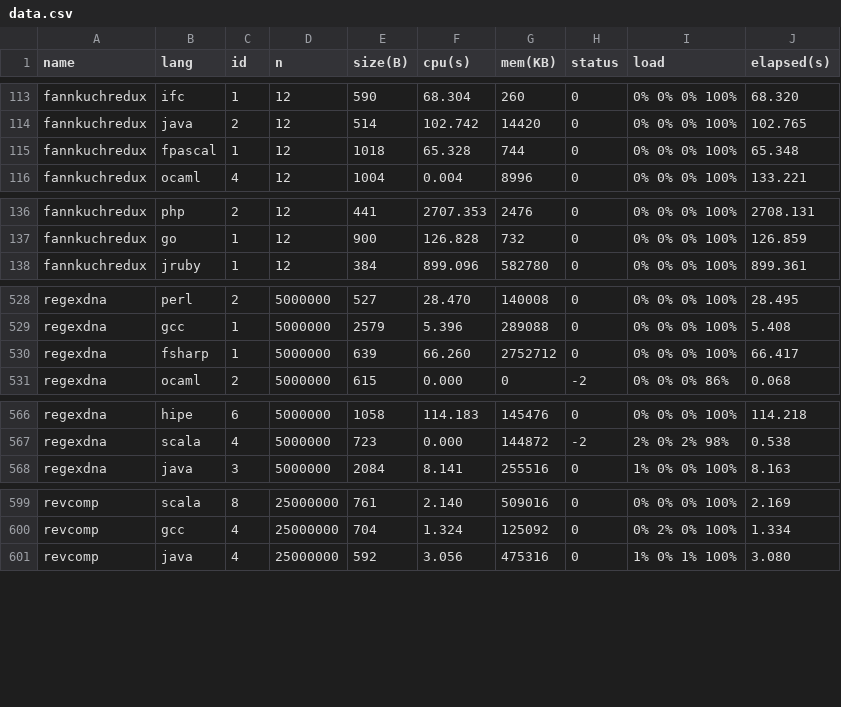
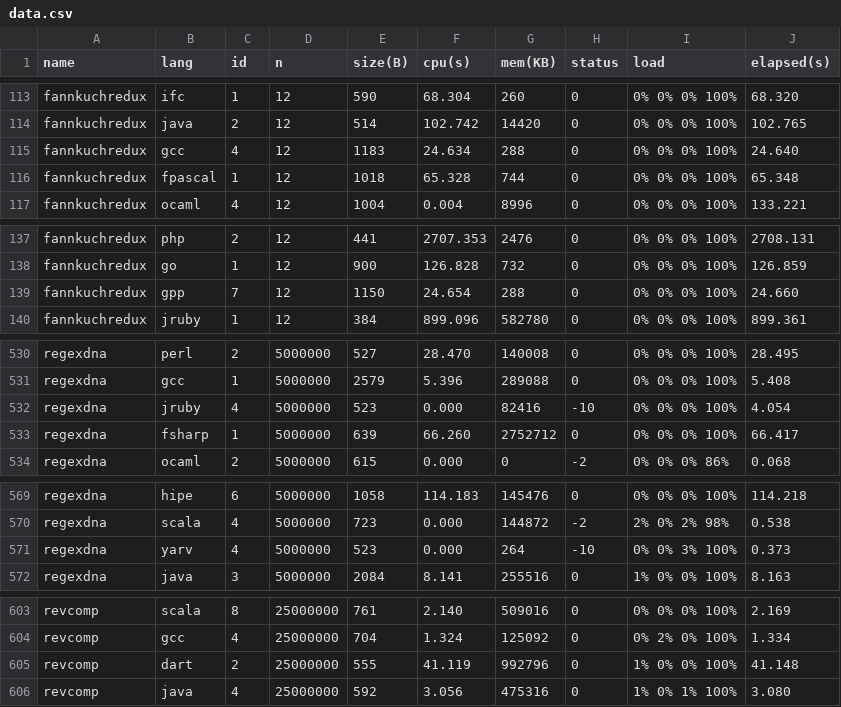
Before and after one commit to Dundee/benchmarksgame, a CSV file: website/websites/u32/data/data.csv, drawn as a sheet; only a part is shown, gaps mark what is left out.

```diff
--- a/website/websites/u32/data/data.csv
+++ b/website/websites/u32/data/data.csv
@@ -114,2 +114,3 @@ fannkuchredux,ifc,1,12,590,68.304,260,0,0% 0% 0% 100%,68.320
 fannkuchredux,java,2,12,514,102.742,14420,0,0% 0% 0% 100%,102.765
+fannkuchredux,gcc,4,12,1183,24.634,288,0,0% 0% 0% 100%,24.640
 fannkuchredux,fpascal,1,12,1018,65.328,744,0,0% 0% 0% 100%,65.348
@@ -137,2 +138,3 @@ fannkuchredux,php,2,12,441,2707.353,2476,0,0% 0% 0% 100%,2708.131
 fannkuchredux,go,1,12,900,126.828,732,0,0% 0% 0% 100%,126.859
+fannkuchredux,gpp,7,12,1150,24.654,288,0,0% 0% 0% 100%,24.660
 fannkuchredux,jruby,1,12,384,899.096,582780,0,0% 0% 0% 100%,899.361
@@ -529,2 +531,3 @@ regexdna,perl,2,5000000,527,28.470,140008,0,0% 0% 0% 100%,28.495
 regexdna,gcc,1,5000000,2579,5.396,289088,0,0% 0% 0% 100%,5.408
+regexdna,jruby,4,5000000,523,0.000,82416,-10,0% 0% 0% 100%,4.054
 regexdna,fsharp,1,5000000,639,66.260,2752712,0,0% 0% 0% 100%,66.417
@@ -567,2 +570,3 @@ regexdna,hipe,6,5000000,1058,114.183,145476,0,0% 0% 0% 100%,114.218
 regexdna,scala,4,5000000,723,0.000,144872,-2,2% 0% 2% 98%,0.538
+regexdna,yarv,4,5000000,523,0.000,264,-10,0% 0% 3% 100%,0.373
 regexdna,java,3,5000000,2084,8.141,255516,0,1% 0% 0% 100%,8.163
@@ -600,2 +604,3 @@ revcomp,scala,8,25000000,761,2.140,509016,0,0% 0% 0% 100%,2.169
 revcomp,gcc,4,25000000,704,1.324,125092,0,0% 2% 0% 100%,1.334
+revcomp,dart,2,25000000,555,41.119,992796,0,1% 0% 0% 100%,41.148
 revcomp,java,4,25000000,592,3.056,475316,0,1% 0% 1% 100%,3.080
```
Also changed, not shown: website/websites/u32/data/ndata.csv, website/websites/u32q/data/data.csv, 25 other files.
